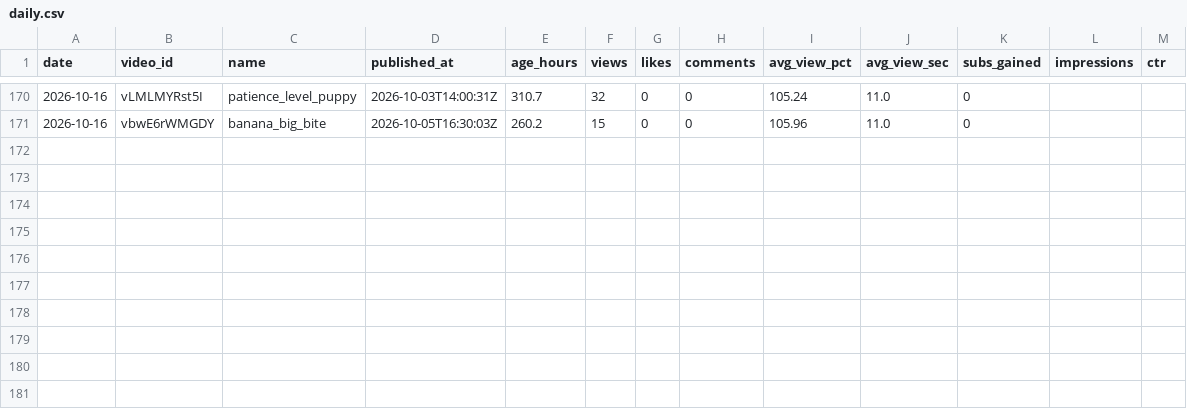
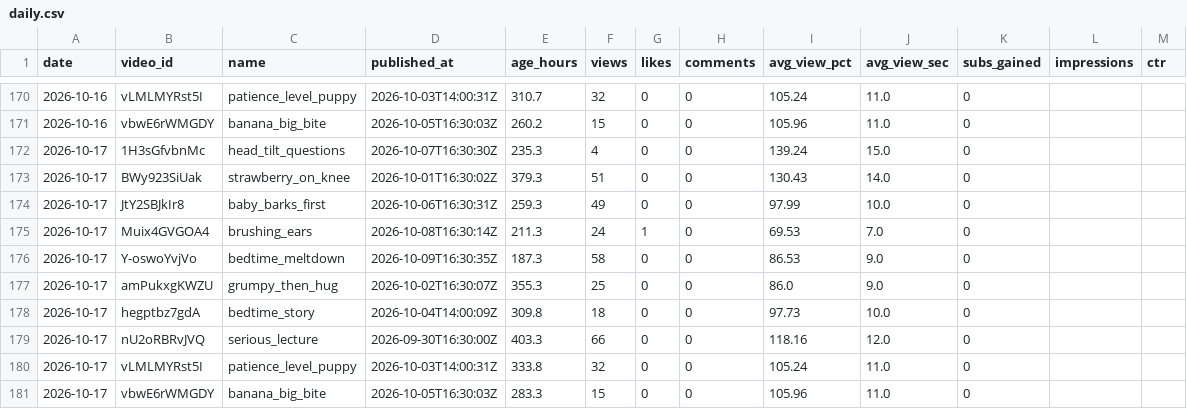
Before and after one commit to korovazzz9-jpg/auto-shorts, a CSV file: stats/baby/daily.csv, drawn as a sheet; only a part is shown, gaps mark what is left out.

```diff
--- a/stats/baby/daily.csv
+++ b/stats/baby/daily.csv
@@ -171 +171,11 @@ date,video_id,name,published_at,age_hours,views,likes,comments,avg_view_pct,avg_
 2026-10-16,vbwE6rWMGDY,banana_big_bite,2026-10-05T16:30:03Z,260.2,15,0,0,105.96,11.0,0,,
+2026-10-17,1H3sGfvbnMc,head_tilt_questions,2026-10-07T16:30:30Z,235.3,4,0,0,139.24,15.0,0,,
+2026-10-17,BWy923SiUak,strawberry_on_knee,2026-10-01T16:30:02Z,379.3,51,0,0,130.43,14.0,0,,
+2026-10-17,JtY2SBJkIr8,baby_barks_first,2026-10-06T16:30:31Z,259.3,49,0,0,97.99,10.0,0,,
+2026-10-17,Muix4GVGOA4,brushing_ears,2026-10-08T16:30:14Z,211.3,24,1,0,69.53,7.0,0,,
+2026-10-17,Y-oswoYvjVo,bedtime_meltdown,2026-10-09T16:30:35Z,187.3,58,0,0,86.53,9.0,0,,
+2026-10-17,amPukxgKWZU,grumpy_then_hug,2026-10-02T16:30:07Z,355.3,25,0,0,86.0,9.0,0,,
+2026-10-17,hegptbz7gdA,bedtime_story,2026-10-04T14:00:09Z,309.8,18,0,0,97.73,10.0,0,,
+2026-10-17,nU2oRBRvJVQ,serious_lecture,2026-09-30T16:30:00Z,403.3,66,0,0,118.16,12.0,0,,
+2026-10-17,vLMLMYRst5I,patience_level_puppy,2026-10-03T14:00:31Z,333.8,32,0,0,105.24,11.0,0,,
+2026-10-17,vbwE6rWMGDY,banana_big_bite,2026-10-05T16:30:03Z,283.3,15,0,0,105.96,11.0,0,,
```
Also changed, not shown: stats/baby/videos.csv.
